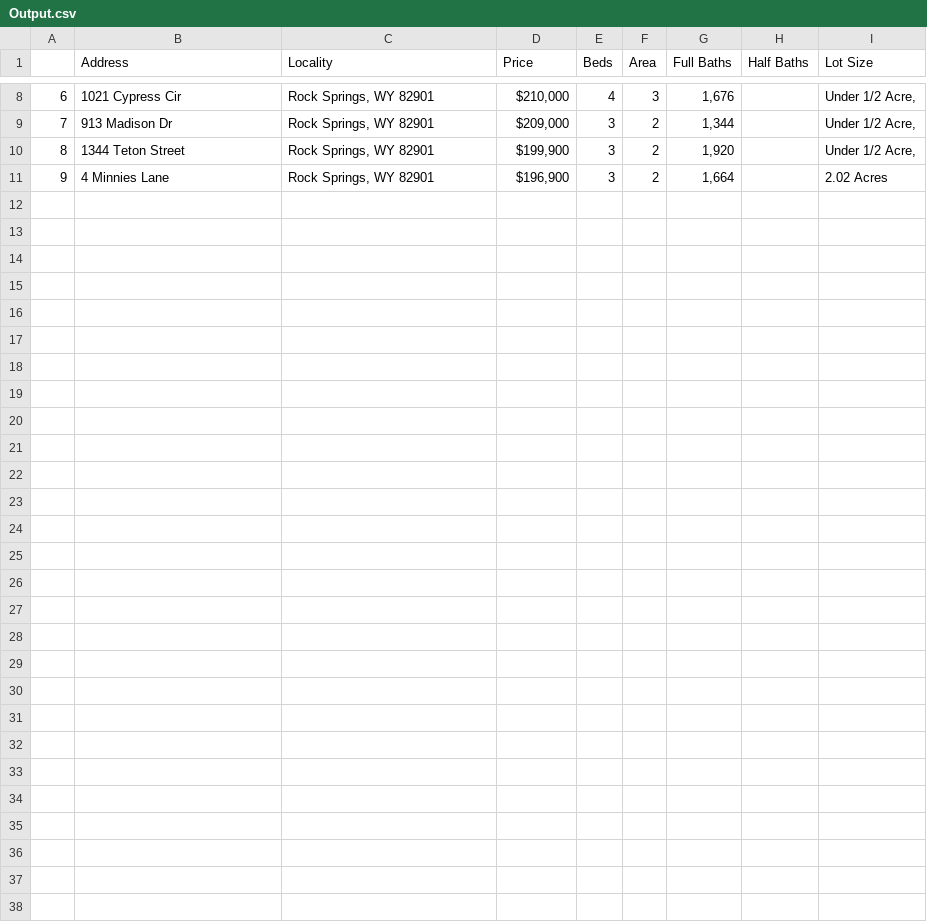
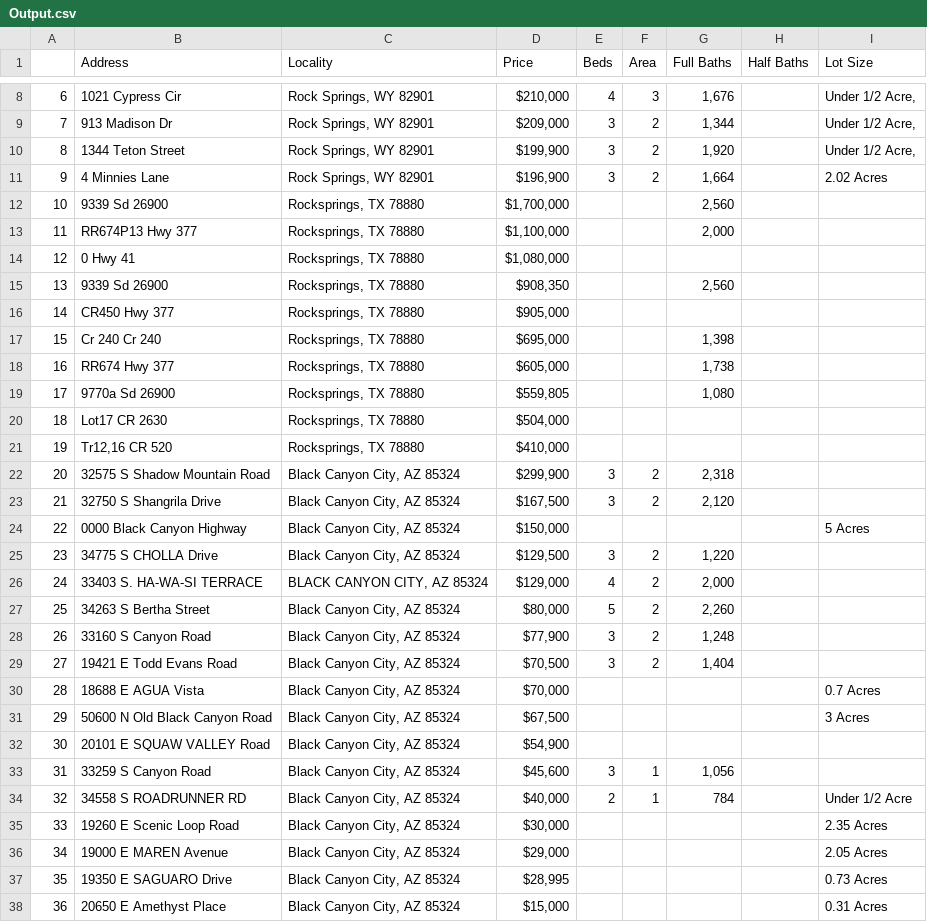
Before and after one commit to abrahamgil/realestatescraper, a CSV file: Output.csv, drawn as a sheet; only a part is shown, gaps mark what is left out; the diff names each change by its address in the sheet, - before the commit and + after, or states it on an @@ line.

Commit message:
added scraping to automatically scrape extra pages and cleaned outputs. included py script

```diff
--- a/Output.csv
+++ b/Output.csv
+row 12: 10 | 9339 Sd 26900 | Rocksprings, TX 78880 | $1,700,000 |  |  | 2,560
+row 13: 11 | RR674P13 Hwy 377 | Rocksprings, TX 78880 | $1,100,000 |  |  | 2,000
+row 14: 12 | 0 Hwy 41 | Rocksprings, TX 78880 | $1,080,000
+row 15: 13 | 9339 Sd 26900 | Rocksprings, TX 78880 | $908,350 |  |  | 2,560
+row 16: 14 | CR450 Hwy 377 | Rocksprings, TX 78880 | $905,000
+row 17: 15 | Cr 240 Cr 240 | Rocksprings, TX 78880 | $695,000 |  |  | 1,398
+row 18: 16 | RR674 Hwy 377 | Rocksprings, TX 78880 | $605,000 |  |  | 1,738
+row 19: 17 | 9770a Sd 26900 | Rocksprings, TX 78880 | $559,805 |  |  | 1,080
+row 20: 18 | Lot17 CR 2630 | Rocksprings, TX 78880 | $504,000
+row 21: 19 | Tr12,16 CR 520 | Rocksprings, TX 78880 | $410,000
+row 22: 20 | 32575 S Shadow Mountain Road | Black Canyon City, AZ 85324 | $299,900 | 3 | 2 | 2,318
+row 23: 21 | 32750 S Shangrila Drive | Black Canyon City, AZ 85324 | $167,500 | 3 | 2 | 2,120
+row 24: 22 | 0000 Black Canyon Highway | Black Canyon City, AZ 85324 | $150,000 |  |  |  |  | 5 Acres
+row 25: 23 | 34775 S CHOLLA Drive | Black Canyon City, AZ 85324 | $129,500 | 3 | 2 | 1,220
+row 26: 24 | 33403 S. HA-WA-SI TERRACE | BLACK CANYON CITY, AZ 85324 | $129,000 | 4 | 2 | 2,000
+row 27: 25 | 34263 S Bertha Street | Black Canyon City, AZ 85324 | $80,000 | 5 | 2 | 2,260
+row 28: 26 | 33160 S Canyon Road | Black Canyon City, AZ 85324 | $77,900 | 3 | 2 | 1,248
+row 29: 27 | 19421 E Todd Evans Road | Black Canyon City, AZ 85324 | $70,500 | 3 | 2 | 1,404
+row 30: 28 | 18688 E AGUA Vista | Black Canyon City, AZ 85324 | $70,000 |  |  |  |  | 0.7 Acres
+row 31: 29 | 50600 N Old Black Canyon Road | Black Canyon City, AZ 85324 | $67,500 |  |  |  |  | 3 Acres
+row 32: 30 | 20101 E SQUAW VALLEY Road | Black Canyon City, AZ 85324 | $54,900
+row 33: 31 | 33259 S Canyon Road | Black Canyon City, AZ 85324 | $45,600 | 3 | 1 | 1,056
+row 34: 32 | 34558 S ROADRUNNER RD | Black Canyon City, AZ 85324 | $40,000 | 2 | 1 | 784 |  | Under 1/2 Acre
+row 35: 33 | 19260 E Scenic Loop Road | Black Canyon City, AZ 85324 | $30,000 |  |  |  |  | 2.35 Acres
+row 36: 34 | 19000 E MAREN Avenue | Black Canyon City, AZ 85324 | $29,000 |  |  |  |  | 2.05 Acres
+row 37: 35 | 19350 E SAGUARO Drive | Black Canyon City, AZ 85324 | $28,995 |  |  |  |  | 0.73 Acres
+row 38: 36 | 20650 E Amethyst Place | Black Canyon City, AZ 85324 | $15,000 |  |  |  |  | 0.31 Acres
```
Also changed, not shown: 3 other files.
